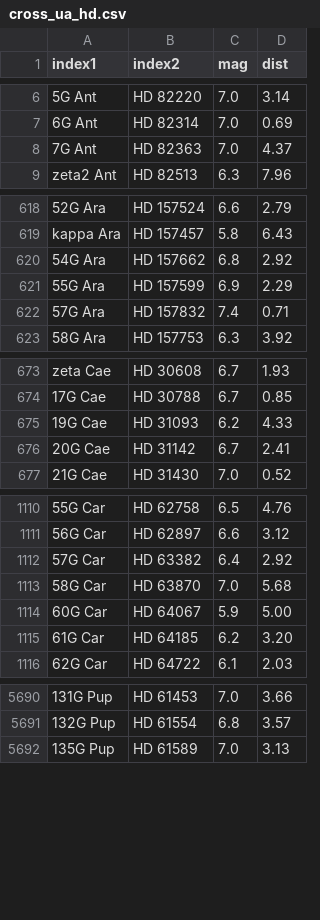
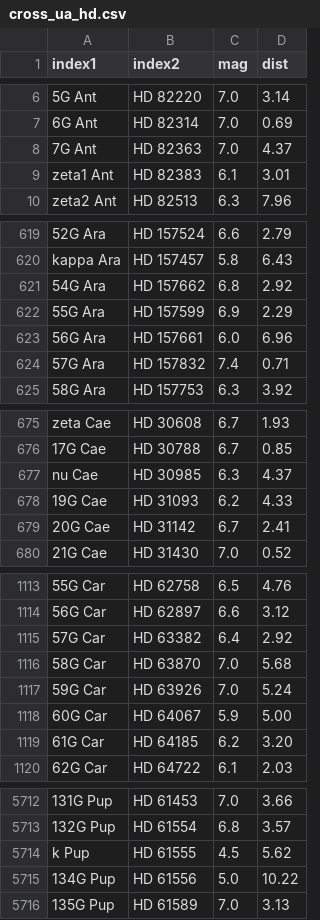
Before and after one commit to aureus123/catalogs, a CSV file: results/cross/cross_ua_hd.csv, drawn as a sheet; only a part is shown, gaps mark what is left out; the diff covers the shown part only; the diff names each change by its address in the sheet, - before the commit and + after, or states it on an @@ line.

```diff
--- a/results/cross/cross_ua_hd.csv
+++ b/results/cross/cross_ua_hd.csv
+row 9: zeta1 Ant | HD 82383 | 6.1 | 3.01
+row 623: 56G Ara | HD 157661 | 6.0 | 6.96
+row 677: nu Cae | HD 30985 | 6.3 | 4.37
+row 1117: 59G Car | HD 63926 | 7.0 | 5.24
+row 5714: k Pup | HD 61555 | 4.5 | 5.62
+row 5715: 134G Pup | HD 61556 | 5.0 | 10.22
```
Also changed, not shown: 26 added rows and 2 removed rows elsewhere in this file, results/cross/cross_bac_hd.csv, results/cross/cross_gc_hd.csv, 25 other files.
